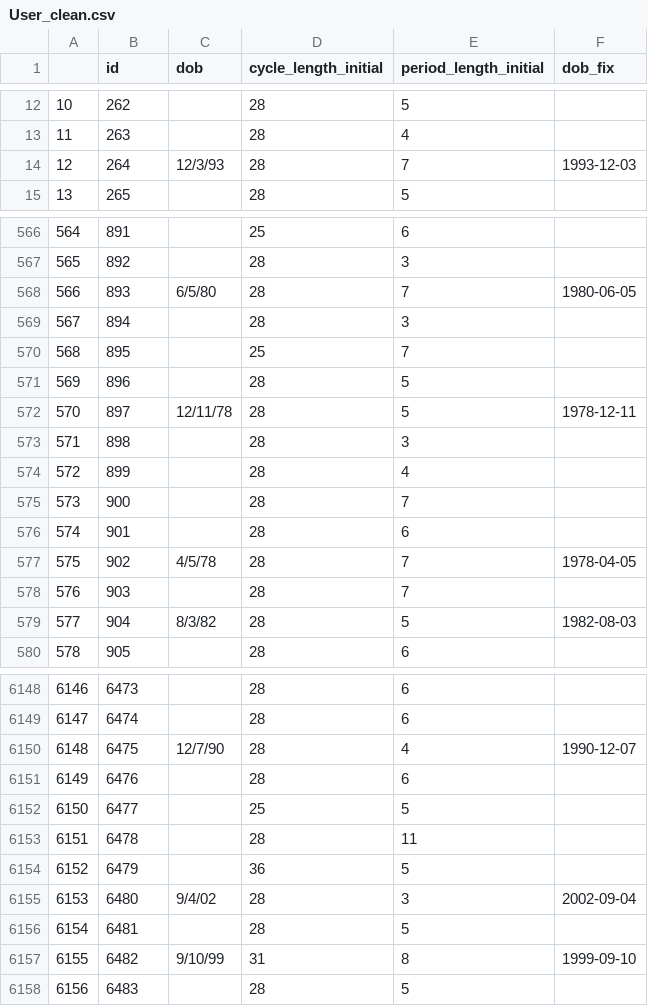
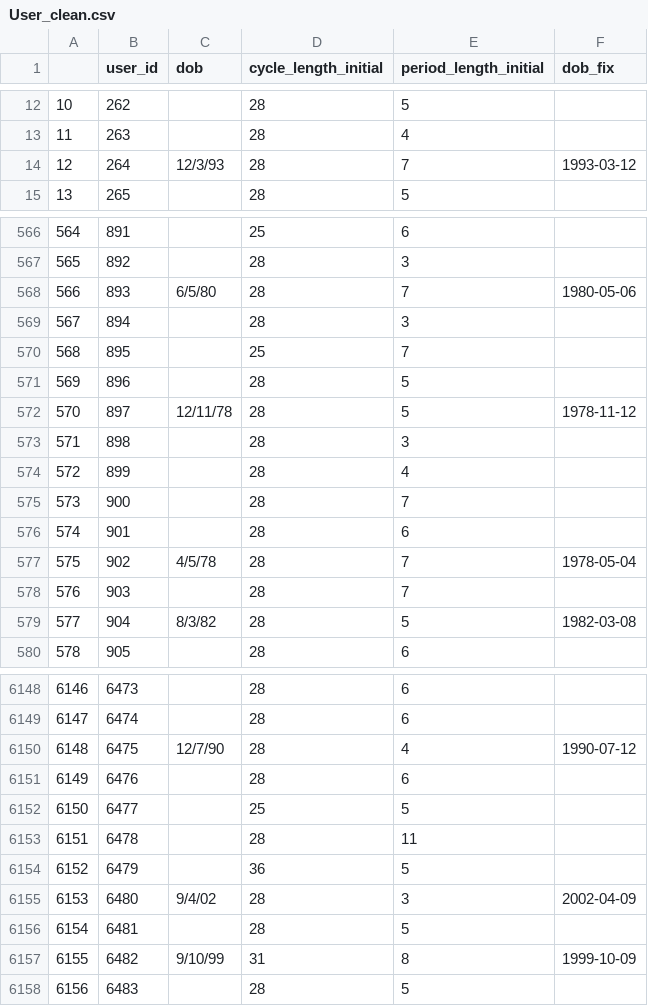
Before and after one commit to zombieprojectako/PhillyAI_Hackathon_SingleSyllable, a CSV file: data_out/User_clean.csv, drawn as a sheet; only a part is shown, gaps mark what is left out; the diff covers the shown part only.

```diff
--- a/data_out/User_clean.csv
+++ b/data_out/User_clean.csv
@@ -1 +1 @@
-,id,dob,cycle_length_initial,period_length_initial,dob_fix
+,user_id,dob,cycle_length_initial,period_length_initial,dob_fix
@@ -13,3 +13,3 @@
 11,263,,28,4,
-12,264,12/3/93,28,7,1993-12-03
+12,264,12/3/93,28,7,1993-03-12
 13,265,,28,5,
@@ -567,3 +567,3 @@
 565,892,,28,3,
-566,893,6/5/80,28,7,1980-06-05
+566,893,6/5/80,28,7,1980-05-06
 567,894,,28,3,
@@ -571,3 +571,3 @@
 569,896,,28,5,
-570,897,12/11/78,28,5,1978-12-11
+570,897,12/11/78,28,5,1978-11-12
 571,898,,28,3,
@@ -576,5 +576,5 @@
 574,901,,28,6,
-575,902,4/5/78,28,7,1978-04-05
+575,902,4/5/78,28,7,1978-05-04
 576,903,,28,7,
-577,904,8/3/82,28,5,1982-08-03
+577,904,8/3/82,28,5,1982-03-08
 578,905,,28,6,
@@ -6149,3 +6149,3 @@
 6147,6474,,28,6,
-6148,6475,12/7/90,28,4,1990-12-07
+6148,6475,12/7/90,28,4,1990-07-12
 6149,6476,,28,6,
@@ -6154,5 +6154,5 @@
 6152,6479,,36,5,
-6153,6480,9/4/02,28,3,2002-09-04
+6153,6480,9/4/02,28,3,2002-04-09
 6154,6481,,28,5,
-6155,6482,9/10/99,31,8,1999-09-10
+6155,6482,9/10/99,31,8,1999-10-09
 6156,6483,,28,5,
```
Also changed, not shown: 138 edited cells elsewhere in this file, 6 other files.
